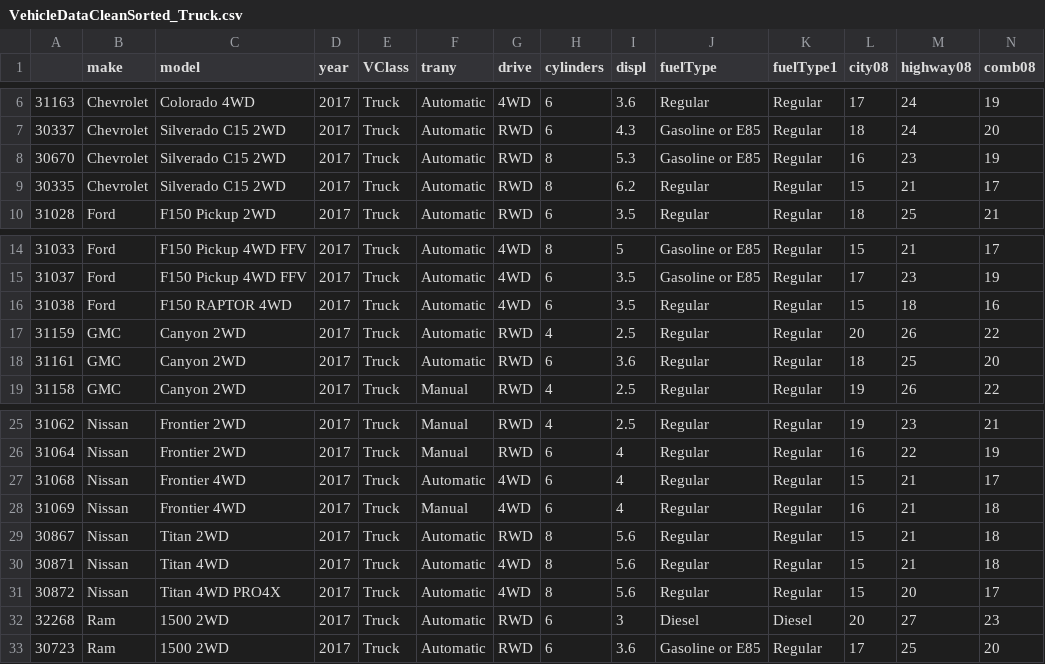
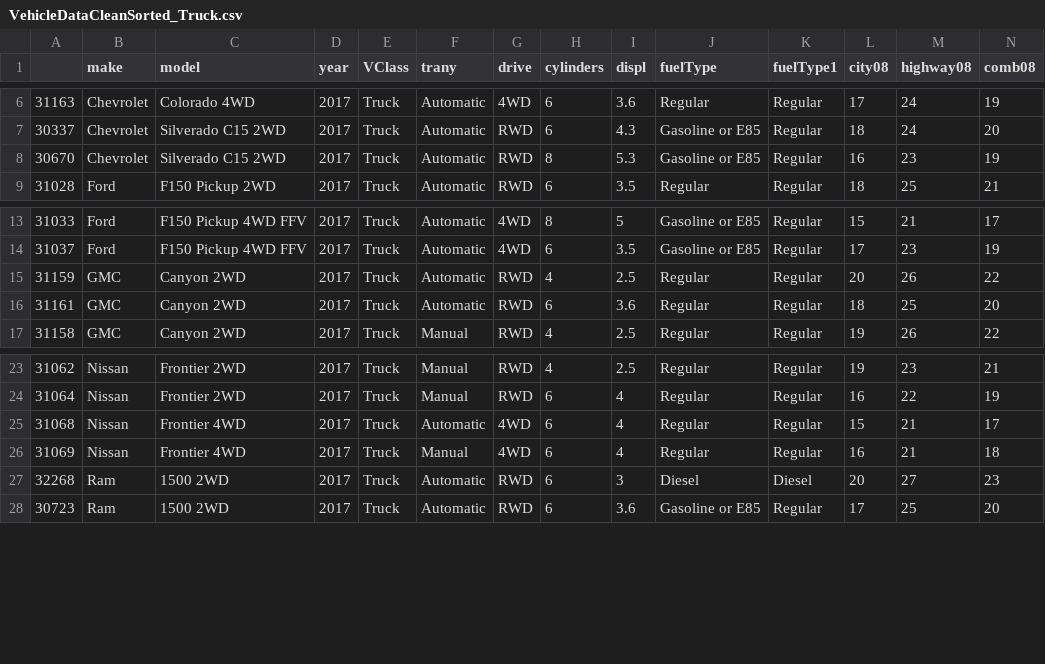
Before and after one commit to andrewchegwidden/InsightProject, a CSV file: application/AutoPrice/data/VehicleDataCleanSorted_Truck.csv, drawn as a sheet; only a part is shown, gaps mark what is left out; rows hold the shown columns only; the diff names each change by its address in the sheet, - before the commit and + after, or states it on an @@ line.

```diff
--- a/application/AutoPrice/data/VehicleDataCleanSorted_Truck.csv
+++ b/application/AutoPrice/data/VehicleDataCleanSorted_Truck.csv
-row 9: 30335 | Chevrolet | Silverado C15 2WD | 2017 | Truck | Automatic | RWD | 8 | 6.2 | Regular | Regular | 15 | 21 | 17
-row 16: 31038 | Ford | F150 RAPTOR 4WD | 2017 | Truck | Automatic | 4WD | 6 | 3.5 | Regular | Regular | 15 | 18 | 16
-row 29: 30867 | Nissan | Titan 2WD | 2017 | Truck | Automatic | RWD | 8 | 5.6 | Regular | Regular | 15 | 21 | 18
-row 30: 30871 | Nissan | Titan 4WD | 2017 | Truck | Automatic | 4WD | 8 | 5.6 | Regular | Regular | 15 | 21 | 18
-row 31: 30872 | Nissan | Titan 4WD PRO4X | 2017 | Truck | Automatic | 4WD | 8 | 5.6 | Regular | Regular | 15 | 20 | 17
```
Also changed, not shown: application/AutoPrice/data/VehicleDataCleanSorted_SUV.csv, 15 other files.
